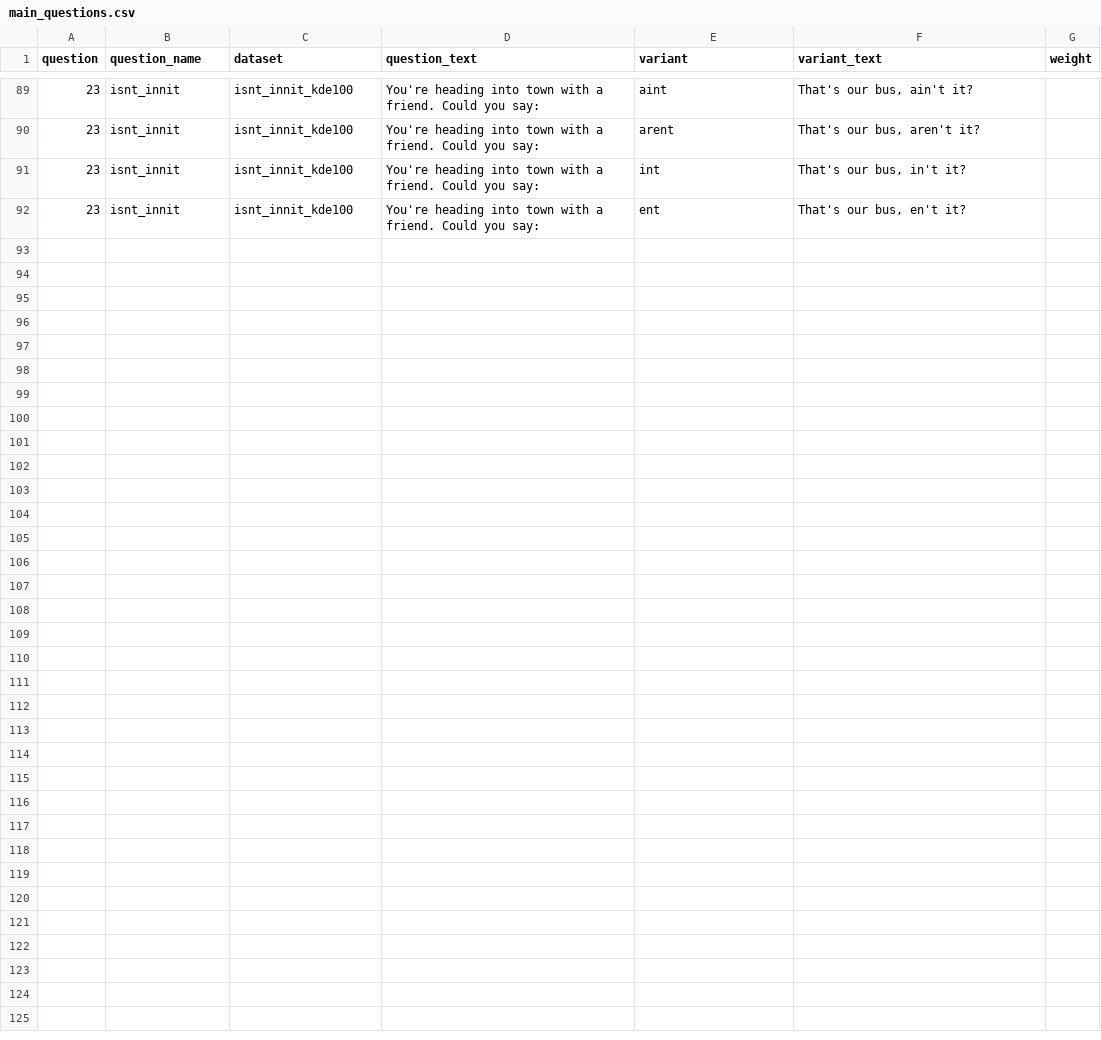
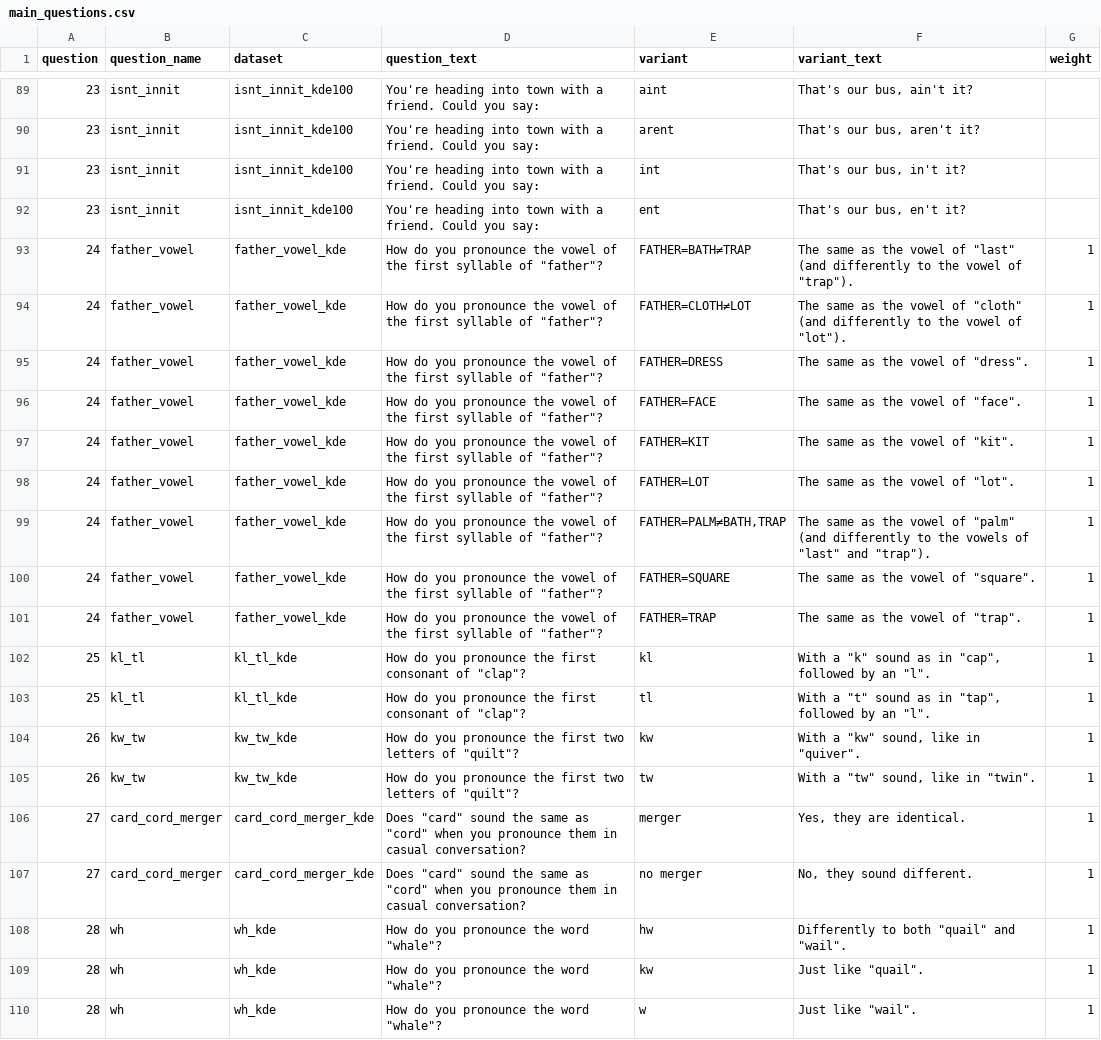
Before and after one commit to deepthigopal/public_datasets, a CSV file: en/app/questionnaire/main_questions.csv, drawn as a sheet; only a part is shown, gaps mark what is left out; the diff names each change by its address in the sheet, - before the commit and + after, or states it on an @@ line.

Commit message:
five variables
add five variables: card-cord merger, father vowel, kl>tl, kw>tw, realisation of /W/

```diff
--- a/en/app/questionnaire/main_questions.csv
+++ b/en/app/questionnaire/main_questions.csv
+row 93: 24 | father_vowel | father_vowel_kde | How do you pronounce the vowel of the first syllable of "father"? | FATHER=BATH≠TRAP | The same as the vowel of "last" (and differently to the vowel of "trap"). | 1
+row 94: 24 | father_vowel | father_vowel_kde | How do you pronounce the vowel of the first syllable of "father"? | FATHER=CLOTH≠LOT | The same as the vowel of "cloth" (and differently to the vowel of "lot"). | 1
+row 95: 24 | father_vowel | father_vowel_kde | How do you pronounce the vowel of the first syllable of "father"? | FATHER=DRESS | The same as the vowel of "dress". | 1
+row 96: 24 | father_vowel | father_vowel_kde | How do you pronounce the vowel of the first syllable of "father"? | FATHER=FACE | The same as the vowel of "face". | 1
+row 97: 24 | father_vowel | father_vowel_kde | How do you pronounce the vowel of the first syllable of "father"? | FATHER=KIT | The same as the vowel of "kit". | 1
+row 98: 24 | father_vowel | father_vowel_kde | How do you pronounce the vowel of the first syllable of "father"? | FATHER=LOT | The same as the vowel of "lot". | 1
+row 99: 24 | father_vowel | father_vowel_kde | How do you pronounce the vowel of the first syllable of "father"? | FATHER=PALM≠BATH,TRAP | The same as the vowel of "palm" (and differently to the vowels of "last" and "trap"). | 1
+row 100: 24 | father_vowel | father_vowel_kde | How do you pronounce the vowel of the first syllable of "father"? | FATHER=SQUARE | The same as the vowel of "square". | 1
+row 101: 24 | father_vowel | father_vowel_kde | How do you pronounce the vowel of the first syllable of "father"? | FATHER=TRAP | The same as the vowel of "trap". | 1
+row 102: 25 | kl_tl | kl_tl_kde | How do you pronounce the first consonant of "clap"? | kl | With a "k" sound as in "cap", followed by an "l". | 1
+row 103: 25 | kl_tl | kl_tl_kde | How do you pronounce the first consonant of "clap"? | tl | With a "t" sound as in "tap", followed by an "l". | 1
+row 104: 26 | kw_tw | kw_tw_kde | How do you pronounce the first two letters of "quilt"? | kw | With a "kw" sound, like in "quiver". | 1
+row 105: 26 | kw_tw | kw_tw_kde | How do you pronounce the first two letters of "quilt"? | tw | With a "tw" sound, like in "twin". | 1
+row 106: 27 | card_cord_merger | card_cord_merger_kde | Does "card" sound the same as "cord" when you pronounce them in casual conversation? | merger | Yes, they are identical. | 1
+row 107: 27 | card_cord_merger | card_cord_merger_kde | Does "card" sound the same as "cord" when you pronounce them in casual conversation? | no merger | No, they sound different. | 1
+row 108: 28 | wh | wh_kde | How do you pronounce the word "whale"? | hw | Differently to both "quail" and "wail". | 1
+row 109: 28 | wh | wh_kde | How do you pronounce the word "whale"? | kw | Just like "quail". | 1
+row 110: 28 | wh | wh_kde | How do you pronounce the word "whale"? | w | Just like "wail". | 1
```
Also changed, not shown: 8 other files.
